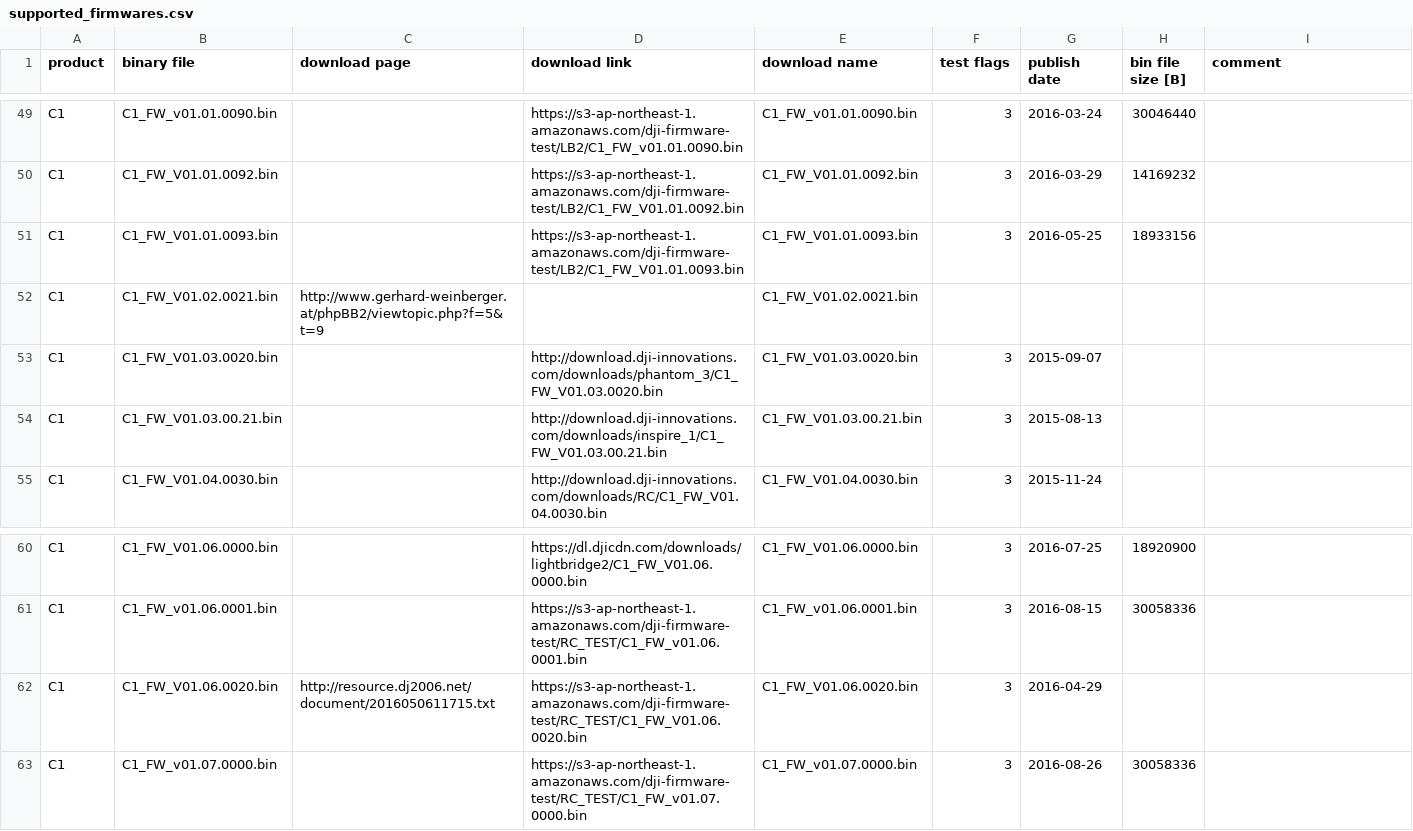
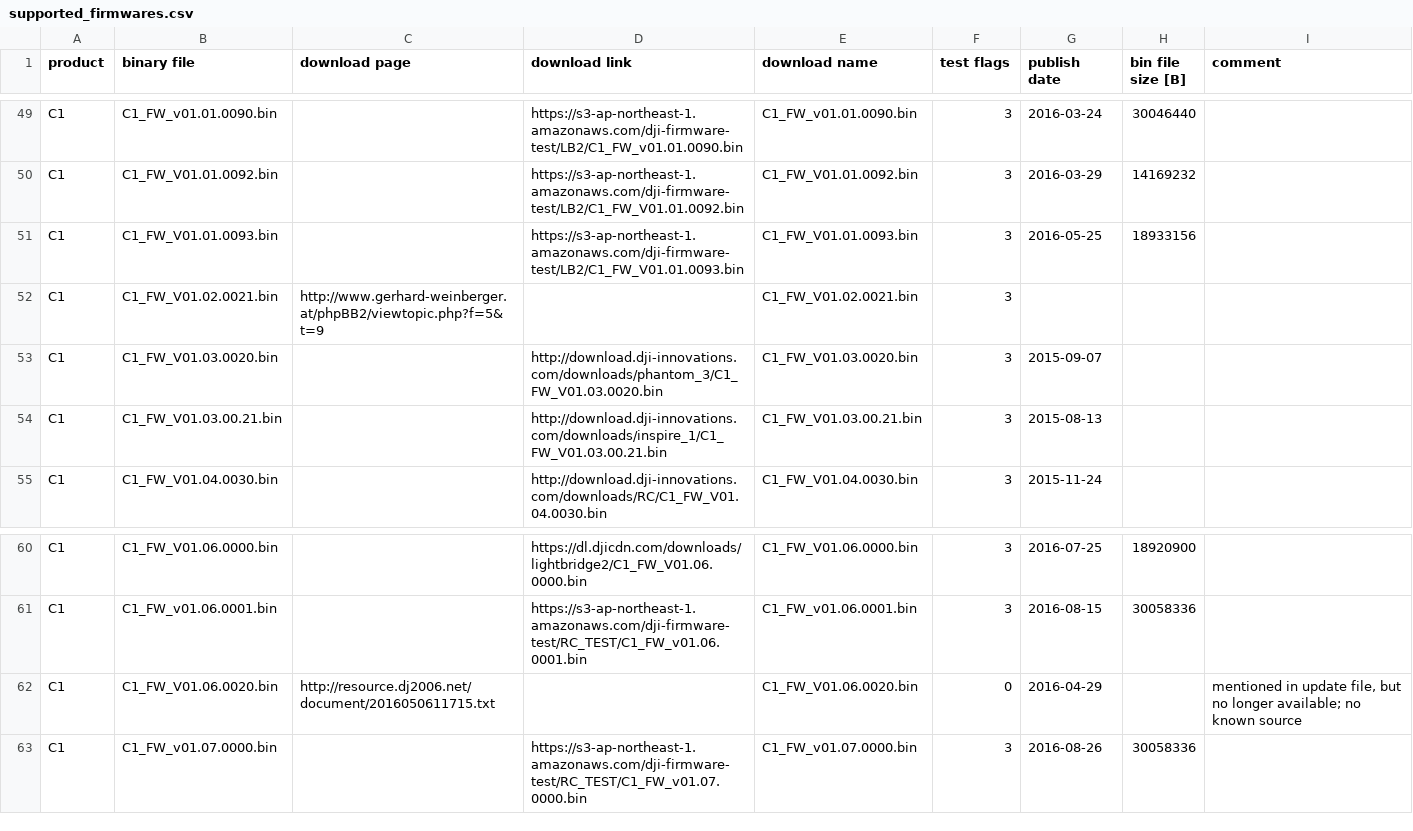
Before and after one commit to o-gs/dji-firmware-tools, a CSV file: supported_firmwares.csv, drawn as a sheet; only a part is shown, gaps mark what is left out.

Commit message:
doc: Small update to fw list.

```diff
--- a/supported_firmwares.csv
+++ b/supported_firmwares.csv
@@ -51,3 +51,3 @@
 "C1","C1_FW_V01.01.0093.bin",,"https://s3-ap-northeast-1.amazonaws.com/dji-firmware-test/LB2/C1_FW_V01.01.0093.bin","C1_FW_V01.01.0093.bin",3,"2016-05-25",18933156,
-"C1","C1_FW_V01.02.0021.bin","http://www.gerhard-weinberger.at/phpBB2/viewtopic.php?f=5&t=9",,"C1_FW_V01.02.0021.bin",,,,
+"C1","C1_FW_V01.02.0021.bin","http://www.gerhard-weinberger.at/phpBB2/viewtopic.php?f=5&t=9",,"C1_FW_V01.02.0021.bin",3,,,
 "C1","C1_FW_V01.03.0020.bin",,"http://download.dji-innovations.com/downloads/phantom_3/C1_FW_V01.03.0020.bin","C1_FW_V01.03.0020.bin",3,"2015-09-07",,
@@ -61,3 +61,3 @@
 "C1","C1_FW_v01.06.0001.bin",,"https://s3-ap-northeast-1.amazonaws.com/dji-firmware-test/RC_TEST/C1_FW_v01.06.0001.bin","C1_FW_v01.06.0001.bin",3,"2016-08-15",30058336,
-"C1","C1_FW_V01.06.0020.bin","http://resource.dj2006.net/document/2016050611715.txt","https://s3-ap-northeast-1.amazonaws.com/dji-firmware-test/RC_TEST/C1_FW_V01.06.0020.bin","C1_FW_V01.06.0020.bin",3,"2016-04-29",,
+"C1","C1_FW_V01.06.0020.bin","http://resource.dj2006.net/document/2016050611715.txt",,"C1_FW_V01.06.0020.bin",0,"2016-04-29",,"mentioned in update file, but no longer available; no known source"
 "C1","C1_FW_v01.07.0000.bin",,"https://s3-ap-northeast-1.amazonaws.com/dji-firmware-test/RC_TEST/C1_FW_v01.07.0000.bin","C1_FW_v01.07.0000.bin",3,"2016-08-26",30058336,
```
